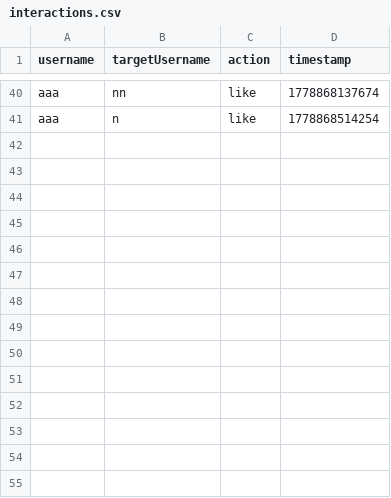
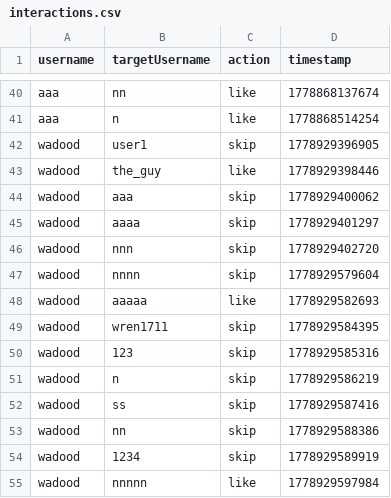
Before and after one commit to aabdelal1/BsBsBoby, a CSV file: DB/interactions.csv, drawn as a sheet; only a part is shown, gaps mark what is left out.

```diff
--- a/DB/interactions.csv
+++ b/DB/interactions.csv
@@ -41 +41,15 @@ aaa,nn,like,1778868137674
 aaa,n,like,1778868514254
+wadood,user1,skip,1778929396905
+wadood,the_guy,like,1778929398446
+wadood,aaa,skip,1778929400062
+wadood,aaaa,skip,1778929401297
+wadood,nnn,skip,1778929402720
+wadood,nnnn,skip,1778929579604
+wadood,aaaaa,like,1778929582693
+wadood,wren1711,skip,1778929584395
+wadood,123,skip,1778929585316
+wadood,n,skip,1778929586219
+wadood,ss,skip,1778929587416
+wadood,nn,skip,1778929588386
+wadood,1234,skip,1778929589919
+wadood,nnnnn,like,1778929597984
```
Also changed, not shown: DB/messages.csv, DB/users.csv, 6 other files.
